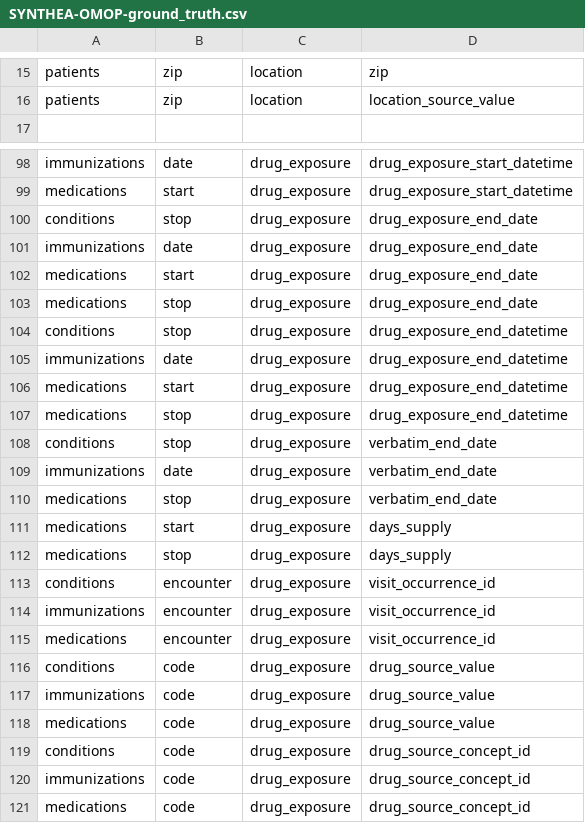
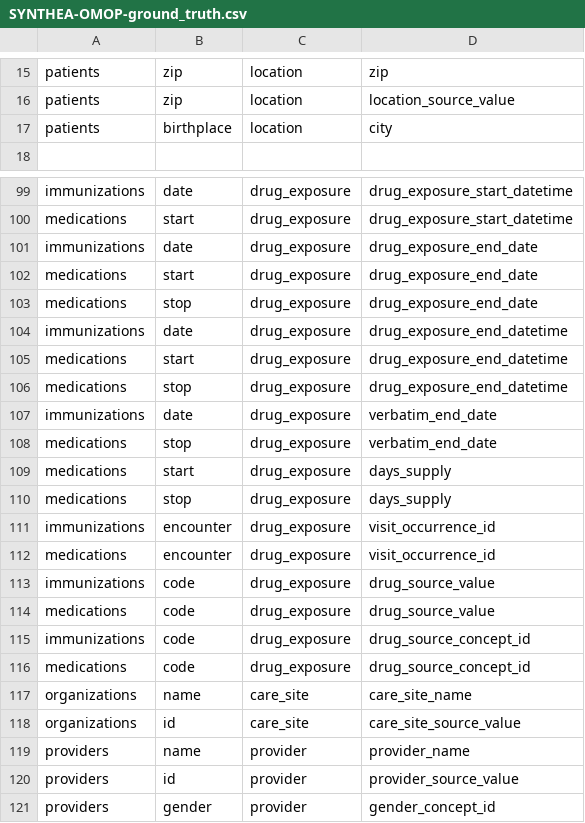
Before and after one commit to knowledge-fusion/LLMatch, a CSV file: dataset/ground_truth_files/SYNTHEA-OMOP-ground_truth.csv, drawn as a sheet; only a part is shown, gaps mark what is left out; the shorter side is filled out with more unchanged rows.

```diff
--- a/dataset/ground_truth_files/SYNTHEA-OMOP-ground_truth.csv
+++ b/dataset/ground_truth_files/SYNTHEA-OMOP-ground_truth.csv
@@ -16,2 +16,3 @@ patients,zip,location,zip
 patients,zip,location,location_source_value
+patients,birthplace,location, city
 
@@ -99,3 +100,2 @@ immunizations,date,drug_exposure,drug_exposure_start_datetime
 medications,start,drug_exposure,drug_exposure_start_datetime
-conditions,stop,drug_exposure,drug_exposure_end_date
 immunizations,date,drug_exposure,drug_exposure_end_date
@@ -103,3 +103,2 @@ medications,start,drug_exposure,drug_exposure_end_date
 medications,stop,drug_exposure,drug_exposure_end_date
-conditions,stop,drug_exposure,drug_exposure_end_datetime
 immunizations,date,drug_exposure,drug_exposure_end_datetime
@@ -107,3 +106,2 @@ medications,start,drug_exposure,drug_exposure_end_datetime
 medications,stop,drug_exposure,drug_exposure_end_datetime
-conditions,stop,drug_exposure,verbatim_end_date
 immunizations,date,drug_exposure,verbatim_end_date
@@ -112,9 +110,6 @@ medications,start,drug_exposure,days_supply
 medications,stop,drug_exposure,days_supply
-conditions,encounter,drug_exposure,visit_occurrence_id
 immunizations,encounter,drug_exposure,visit_occurrence_id
 medications,encounter,drug_exposure,visit_occurrence_id
-conditions,code,drug_exposure,drug_source_value
 immunizations,code,drug_exposure,drug_source_value
 medications,code,drug_exposure,drug_source_value
-conditions,code,drug_exposure,drug_source_concept_id
 immunizations,code,drug_exposure,drug_source_concept_id
```
Also changed, not shown: dataset/ground_truth_files/synthea-omop-gpt-3.5-turbo.csv, dataset/ground_truth_files/synthea-omop-gpt-4o.csv, 5 other files.
